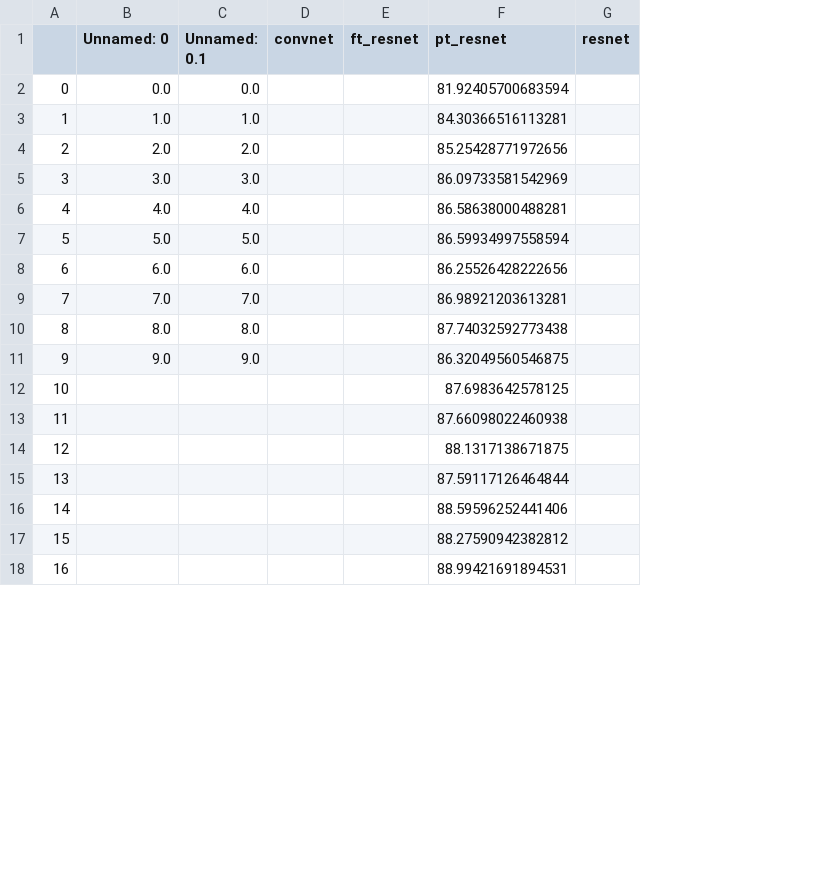
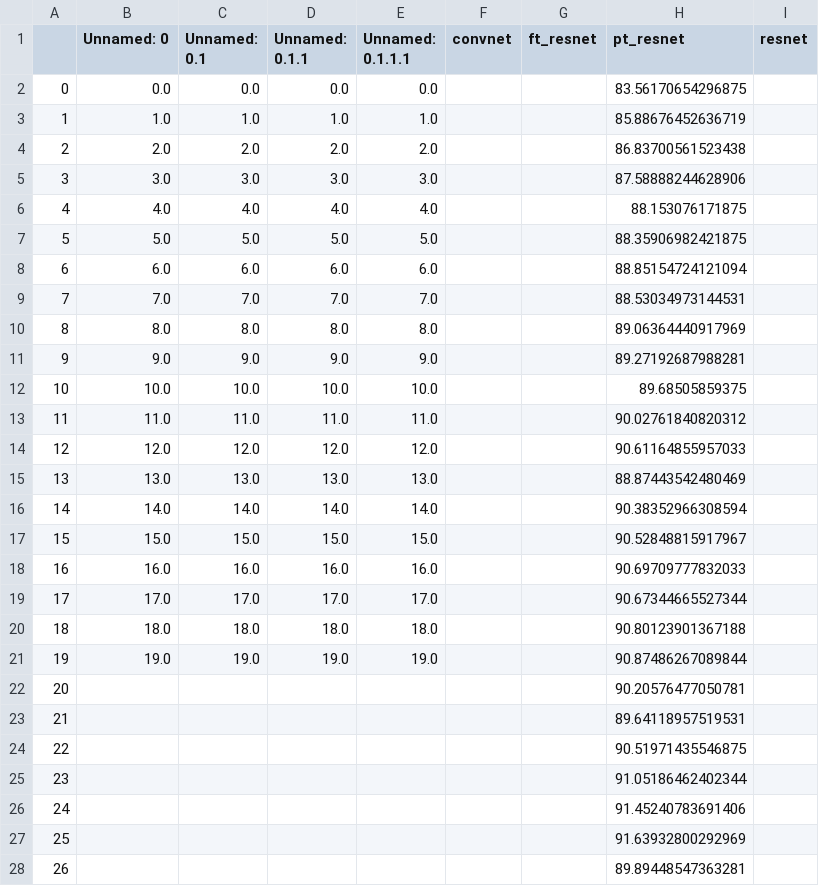
Before and after one commit to larsleijten/pcam, a CSV file: results/optimized_train_accuracy.csv, drawn as a sheet; only a part is shown; addresses are those after the commit; the diff covers the shown part only; the diff names each change by its address in the sheet, - before the commit and + after, or states it on an @@ line.

```diff
--- a/results/optimized_train_accuracy.csv
+++ b/results/optimized_train_accuracy.csv
+column D (Unnamed: 0.1.1), rows 2-11: 0.0 | 1.0 | 2.0 | 3.0 | 4.0 | 5.0 | 6.0 | 7.0 | 8.0 | 9.0
+column E (Unnamed: 0.1.1.1), rows 2-11: 0.0 | 1.0 | 2.0 | 3.0 | 4.0 | 5.0 | 6.0 | 7.0 | 8.0 | 9.0
-H2 (pt_resnet): 81.92405700683594
+H2 (pt_resnet): 83.56170654296875
-H3 (pt_resnet): 84.30366516113281
+H3 (pt_resnet): 85.88676452636719
-H4 (pt_resnet): 85.25428771972656
+H4 (pt_resnet): 86.83700561523438
-H5 (pt_resnet): 86.09733581542969
+H5 (pt_resnet): 87.58888244628906
-H6 (pt_resnet): 86.58638000488281
+H6 (pt_resnet): 88.153076171875
-H7 (pt_resnet): 86.59934997558594
+H7 (pt_resnet): 88.35906982421875
-H8 (pt_resnet): 86.25526428222656
+H8 (pt_resnet): 88.85154724121094
-H9 (pt_resnet): 86.98921203613281
+H9 (pt_resnet): 88.53034973144531
-H10 (pt_resnet): 87.74032592773438
+H10 (pt_resnet): 89.06364440917969
-H11 (pt_resnet): 86.32049560546875
+H11 (pt_resnet): 89.27192687988281
+row 12: 10 | 10.0 | 10.0 | 10.0 | 10.0 |  |  | 89.68505859375
+row 13: 11 | 11.0 | 11.0 | 11.0 | 11.0 |  |  | 90.02761840820312
+row 14: 12 | 12.0 | 12.0 | 12.0 | 12.0 |  |  | 90.61164855957033
+row 15: 13 | 13.0 | 13.0 | 13.0 | 13.0 |  |  | 88.87443542480469
+row 16: 14 | 14.0 | 14.0 | 14.0 | 14.0 |  |  | 90.38352966308594
+row 17: 15 | 15.0 | 15.0 | 15.0 | 15.0 |  |  | 90.52848815917967
+row 18: 16 | 16.0 | 16.0 | 16.0 | 16.0 |  |  | 90.69709777832033
+row 19: 17 | 17.0 | 17.0 | 17.0 | 17.0 |  |  | 90.67344665527344
+row 20: 18 | 18.0 | 18.0 | 18.0 | 18.0 |  |  | 90.80123901367188
+row 21: 19 | 19.0 | 19.0 | 19.0 | 19.0 |  |  | 90.87486267089844
@@ column A renumbered from row 22 down @@
-H22 (pt_resnet): 87.6983642578125
+H22 (pt_resnet): 90.20576477050781
-H23 (pt_resnet): 87.66098022460938
+H23 (pt_resnet): 89.64118957519531
-H24 (pt_resnet): 88.1317138671875
+H24 (pt_resnet): 90.51971435546875
-H25 (pt_resnet): 87.59117126464844
+H25 (pt_resnet): 91.05186462402344
-H26 (pt_resnet): 88.59596252441406
+H26 (pt_resnet): 91.45240783691406
-H27 (pt_resnet): 88.27590942382812
+H27 (pt_resnet): 91.63932800292969
-H28 (pt_resnet): 88.99421691894531
+H28 (pt_resnet): 89.89448547363281
```
Also changed, not shown: 3 edited cells elsewhere in this file, results/optimized_train_loss.csv, results/optimized_validation_accuracy.csv, 7 other files.
